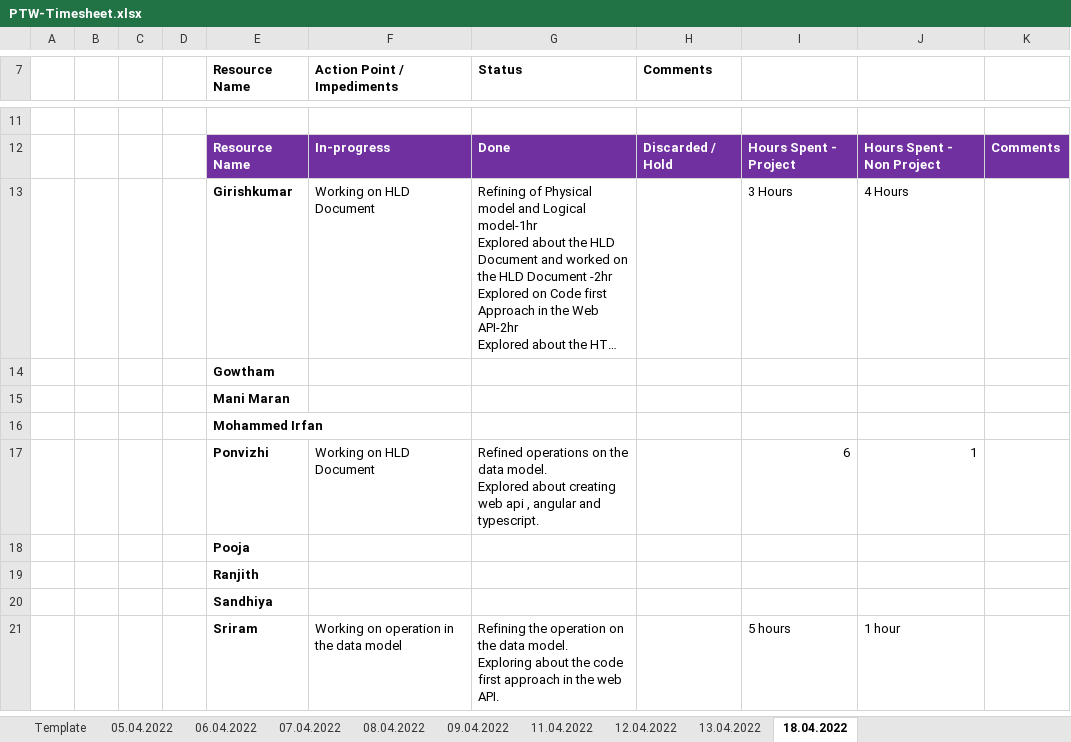
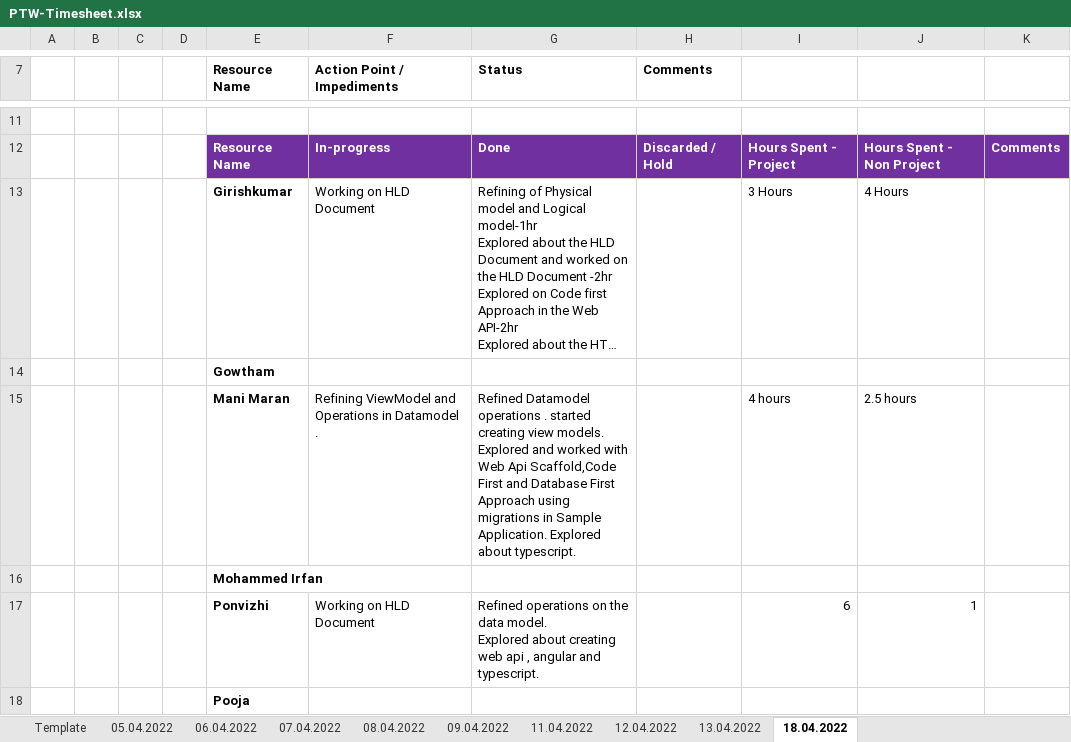
Before and after one commit to arvi9/ASPNet-WebAPI-Anngular-Project, an Excel workbook: Aurora/Process/PTW-Timesheet.xlsx, sheet 18.04.2022, drawn as a sheet; only a part is shown, gaps mark what is left out; the shorter side is filled out with more unchanged rows; long unchanged cells end in …; values as stored, in another font and other column widths than the file's, no borders; removed rows and columns are numbered as before the commit, all else as after; the diff names each change by its address in the sheet, - before the commit and + after, or states it on an @@ line.

Commit message:
Updated Timesheet

```diff
--- a/Aurora/Process/PTW-Timesheet.xlsx (sheet 18.04.2022)
+++ b/Aurora/Process/PTW-Timesheet.xlsx (sheet 18.04.2022)
-row 15:  |  |  |  | Mani Maran
+row 15:  |  |  |  | Mani Maran | Refining ViewModel and Operations in Datamodel . | Refined Datamodel operations . started creating view models. Explored and worked with Web Api Scaffold,Code First and Database First Approach using migrations in Sample Application. Explored about typescript. |  | 4 hours | 2.5 hours
```
